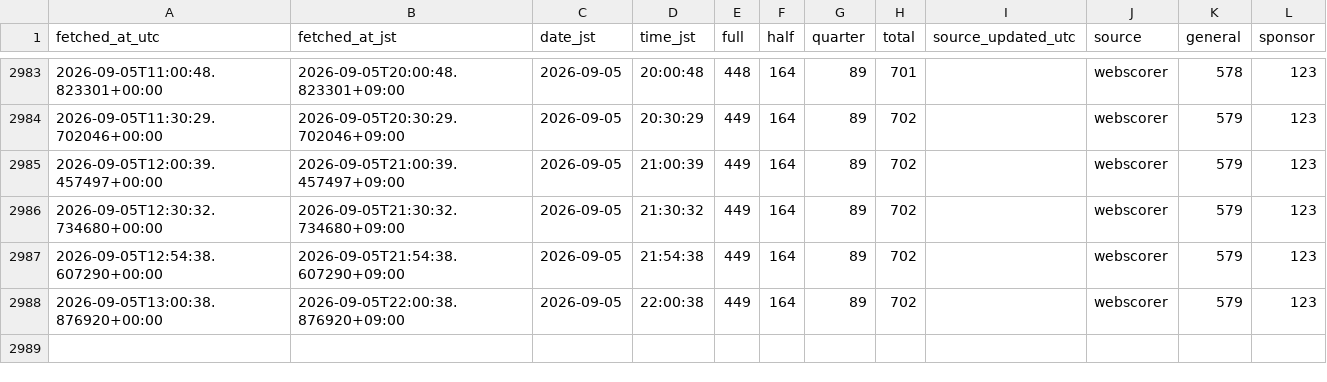
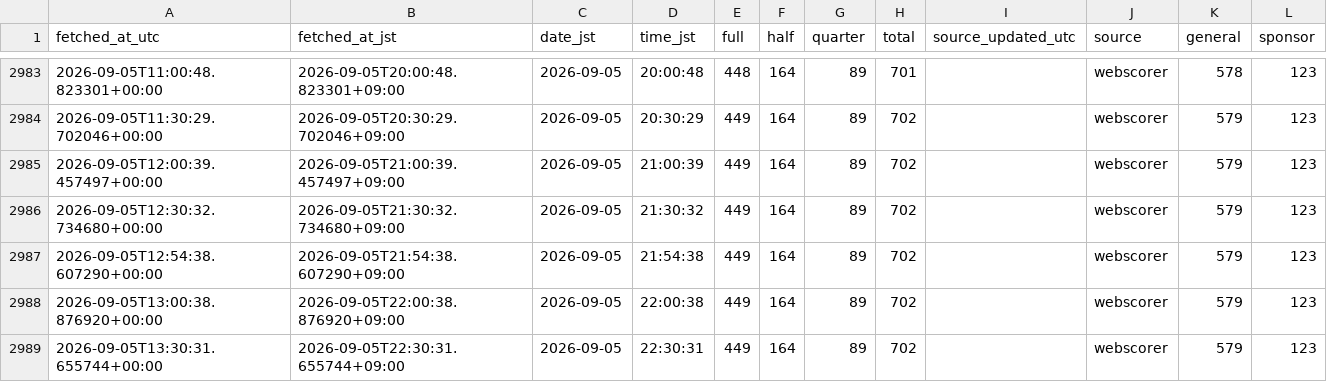
Before and after one commit to CharlesIVG/TY2026REGDASHBOARD, a CSV file: data/history.csv, drawn as a sheet; only a part is shown, gaps mark what is left out; the diff names each change by its address in the sheet, - before the commit and + after, or states it on an @@ line.

```diff
--- a/data/history.csv
+++ b/data/history.csv
+row 2989: 2026-09-05T13:30:31.655744+00:00 | 2026-09-05T22:30:31.655744+09:00 | 2026-09-05 | 22:30:31 | 449 | 164 | 89 | 702 |  | webscorer | 579 | 123
```
Also changed, not shown: 4 other files.
